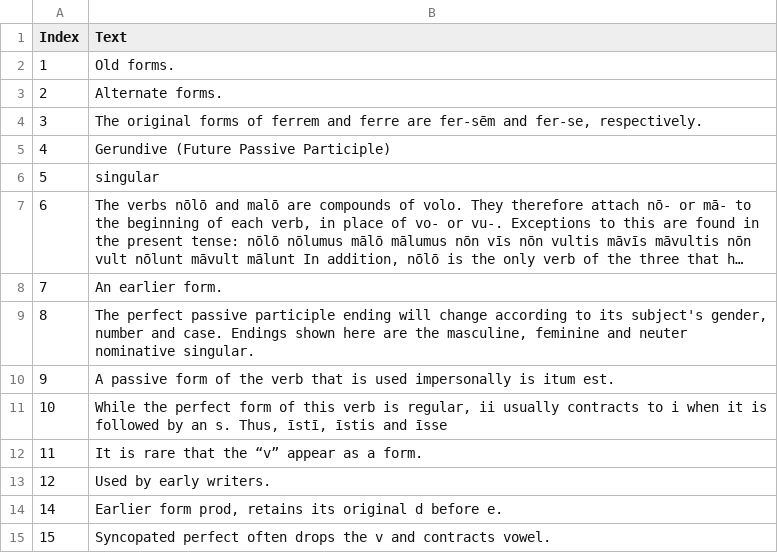
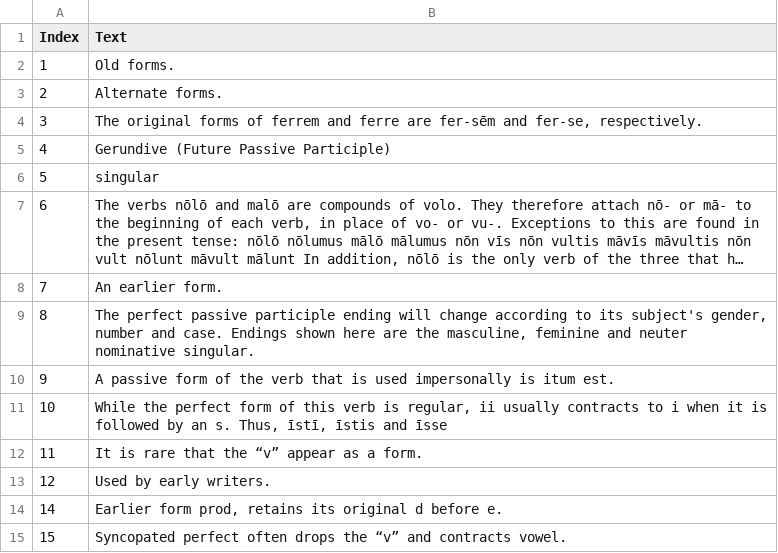
Before and after one commit to alpheios-project/alpheios-core, a CSV file: packages/inflection-tables/lib/lang/latin/data/infinitive/form_footnotes.csv, drawn as a sheet; long unchanged cells end in ….

Commit message:
Update form_footnotes.csv

```diff
--- a/packages/inflection-tables/lib/lang/latin/data/infinitive/form_footnotes.csv
+++ b/packages/inflection-tables/lib/lang/latin/data/infinitive/form_footnotes.csv
@@ -14,2 +14,2 @@ Index,Text
 14,"Earlier form prod, retains its original d before e."
-15,Syncopated perfect often drops the v and contracts vowel.
+15,Syncopated perfect often drops the “v” and contracts vowel.
```
